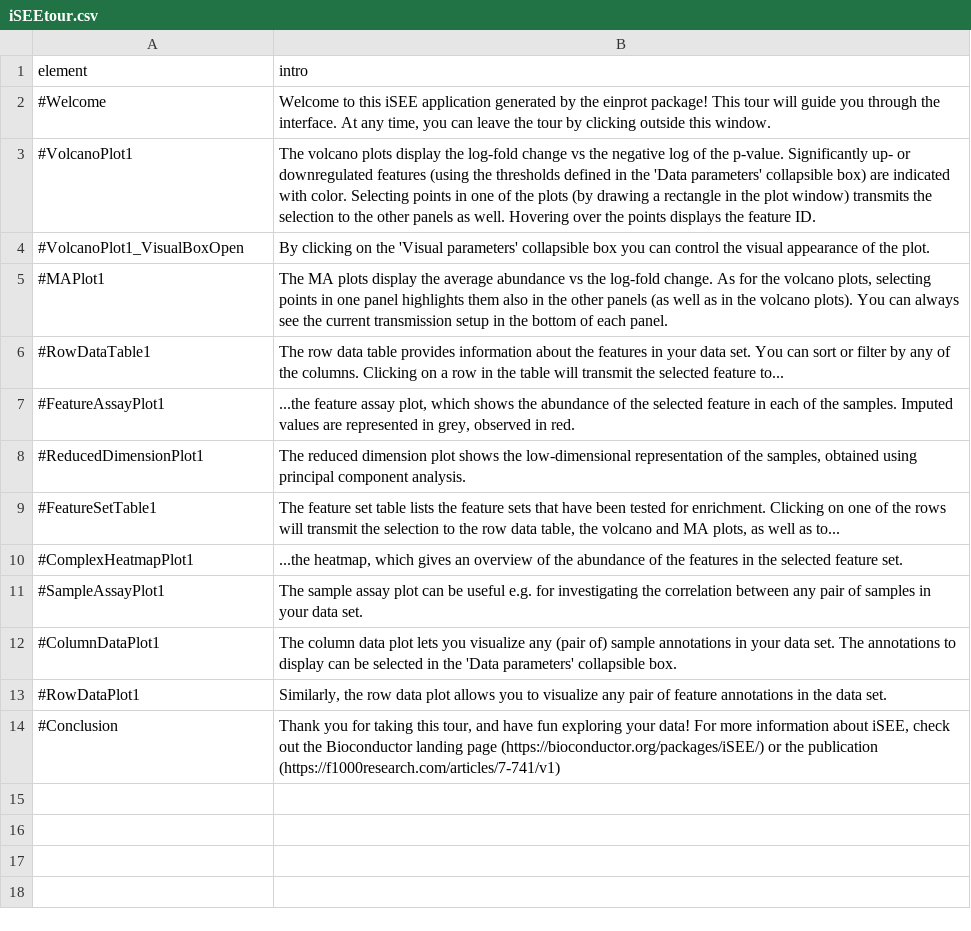
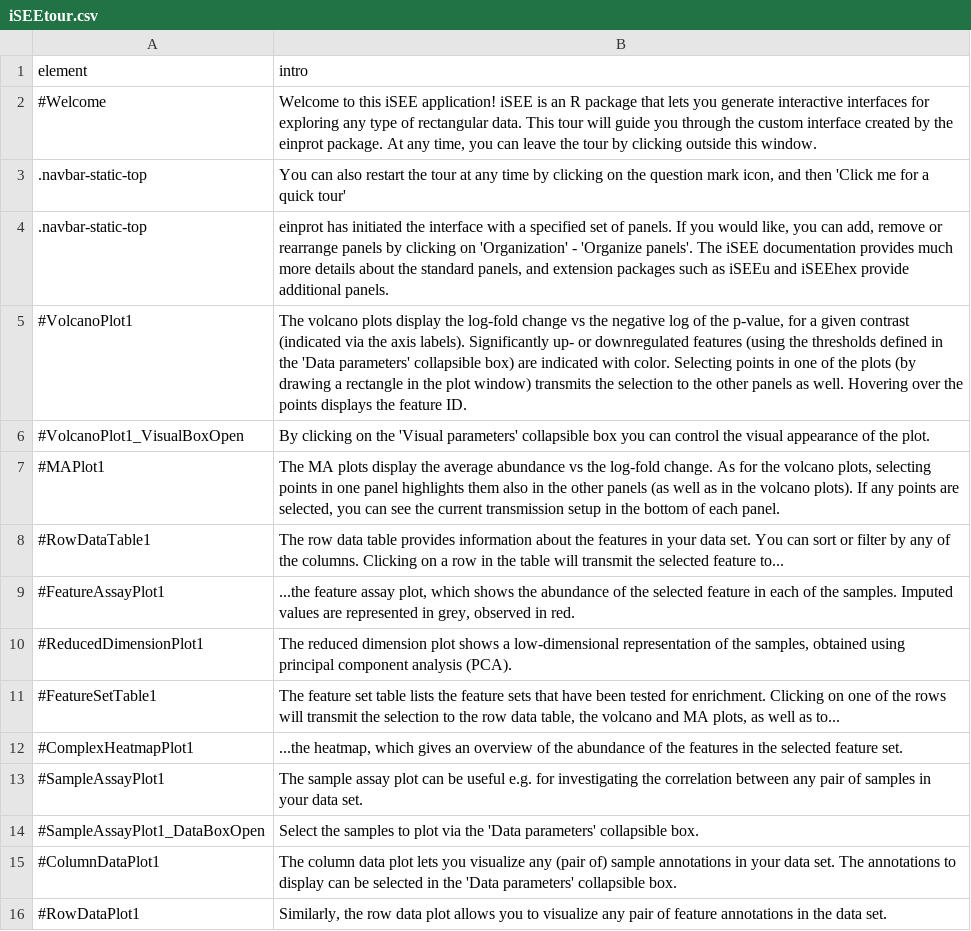
Before and after one commit to fmicompbio/einprot, a CSV file: inst/extdata/iSEEtour.csv, drawn as a sheet; only a part is shown; the shorter side is filled out with more unchanged rows.

Commit message:
Expand iSEE tour

```diff
--- a/inst/extdata/iSEEtour.csv
+++ b/inst/extdata/iSEEtour.csv
@@ -1,9 +1,11 @@
 "element","intro"
-"#Welcome","Welcome to this iSEE application generated by the einprot package! This tour will guide you through the interface. At any time, you can leave the tour by clicking outside this window."
-"#VolcanoPlot1","The volcano plots display the log-fold change vs the negative log of the p-value. Significantly up- or downregulated features (using the thresholds defined in the 'Data parameters' collapsible box) are indicated with color. Selecting points in one of the plots (by drawing a rectangle in the plot window) transmits the selection to the other panels as well. Hovering over the points displays the feature ID."
+"#Welcome","Welcome to this iSEE application! iSEE is an R package that lets you generate interactive interfaces for exploring any type of rectangular data. This tour will guide you through the custom interface created by the einprot package. At any time, you can leave the tour by clicking outside this window."
+".navbar-static-top","You can also restart the tour at any time by clicking on the question mark icon, and then 'Click me for a quick tour'"
+".navbar-static-top","einprot has initiated the interface with a specified set of panels. If you would like, you can add, remove or rearrange panels by clicking on 'Organization' - 'Organize panels'. The iSEE documentation provides much more details about the standard panels, and extension packages such as iSEEu and iSEEhex provide additional panels."
+"#VolcanoPlot1","The volcano plots display the log-fold change vs the negative log of the p-value, for a given contrast (indicated via the axis labels). Significantly up- or downregulated features (using the thresholds defined in the 'Data parameters' collapsible box) are indicated with color. Selecting points in one of the plots (by drawing a rectangle in the plot window) transmits the selection to the other panels as well. Hovering over the points displays the feature ID."
 "#VolcanoPlot1_VisualBoxOpen","By clicking on the 'Visual parameters' collapsible box you can control the visual appearance of the plot."
-"#MAPlot1","The MA plots display the average abundance vs the log-fold change. As for the volcano plots, selecting points in one panel highlights them also in the other panels (as well as in the volcano plots). You can always see the current transmission setup in the bottom of each panel."
+"#MAPlot1","The MA plots display the average abundance vs the log-fold change. As for the volcano plots, selecting points in one panel highlights them also in the other panels (as well as in the volcano plots). If any points are selected, you can see the current transmission setup in the bottom of each panel."
 "#RowDataTable1","The row data table provides information about the features in your data set. You can sort or filter by any of the columns. Clicking on a row in the table will transmit the selected feature to..."
 "#FeatureAssayPlot1","...the feature assay plot, which shows the abundance of the selected feature in each of the samples. Imputed values are represented in grey, observed in red."
-"#ReducedDimensionPlot1","The reduced dimension plot shows the low-dimensional representation of the samples, obtained using principal component analysis."
+"#ReducedDimensionPlot1","The reduced dimension plot shows a low-dimensional representation of the samples, obtained using principal component analysis (PCA)."
 "#FeatureSetTable1","The feature set table lists the feature sets that have been tested for enrichment. Clicking on one of the rows will transmit the selection to the row data table, the volcano and MA plots, as well as to..."
@@ -11,2 +13,3 @@
 "#SampleAssayPlot1","The sample assay plot can be useful e.g. for investigating the correlation between any pair of samples in your data set."
+"#SampleAssayPlot1_DataBoxOpen","Select the samples to plot via the 'Data parameters' collapsible box."
 "#ColumnDataPlot1","The column data plot lets you visualize any (pair of) sample annotations in your data set. The annotations to display can be selected in the 'Data parameters' collapsible box."
```
Also changed, not shown: 1 other file.
